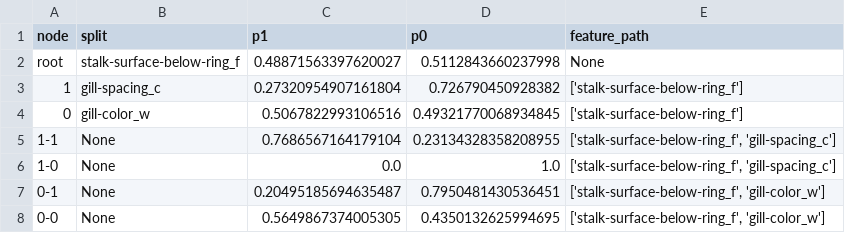
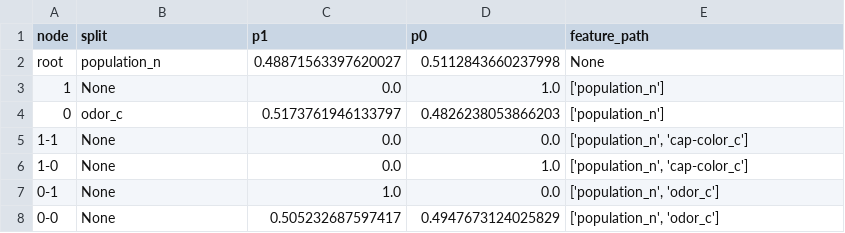
Before and after one commit to 22dylan/CS534, a CSV file: I3/output/part2/part2a/part2a_n25_3.csv, drawn as a sheet.

```diff
--- a/I3/output/part2/part2a/part2a_n25_3.csv
+++ b/I3/output/part2/part2a/part2a_n25_3.csv
@@ -1,8 +1,8 @@
 node,split,p1,p0,feature_path
-root,stalk-surface-below-ring_f,0.48871563397620027,0.5112843660237998,None
-1,gill-spacing_c,0.27320954907161804,0.726790450928382,['stalk-surface-below-ring_f']
-0,gill-color_w,0.5067822993106516,0.49321770068934845,['stalk-surface-below-ring_f']
-1-1,None,0.7686567164179104,0.23134328358208955,"['stalk-surface-below-ring_f', 'gill-spacing_c']"
-1-0,None,0.0,1.0,"['stalk-surface-below-ring_f', 'gill-spacing_c']"
-0-1,None,0.20495185694635487,0.7950481430536451,"['stalk-surface-below-ring_f', 'gill-color_w']"
-0-0,None,0.5649867374005305,0.4350132625994695,"['stalk-surface-below-ring_f', 'gill-color_w']"
+root,population_n,0.48871563397620027,0.5112843660237998,None
+1,None,0.0,1.0,['population_n']
+0,odor_c,0.5173761946133797,0.4826238053866203,['population_n']
+1-1,None,0.0,0.0,"['population_n', 'cap-color_c']"
+1-0,None,0.0,1.0,"['population_n', 'cap-color_c']"
+0-1,None,1.0,0.0,"['population_n', 'odor_c']"
+0-0,None,0.505232687597417,0.4947673124025829,"['population_n', 'odor_c']"
```
Also changed, not shown: I3/output/part1/part1c_D4.csv, I3/output/part1/part1c_D5.csv, 49 other files.
